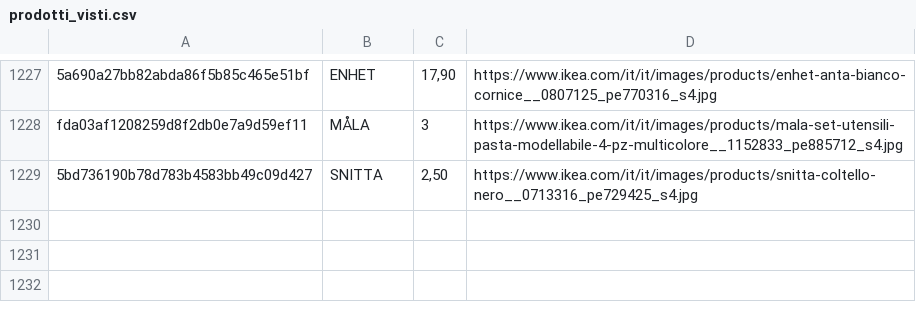
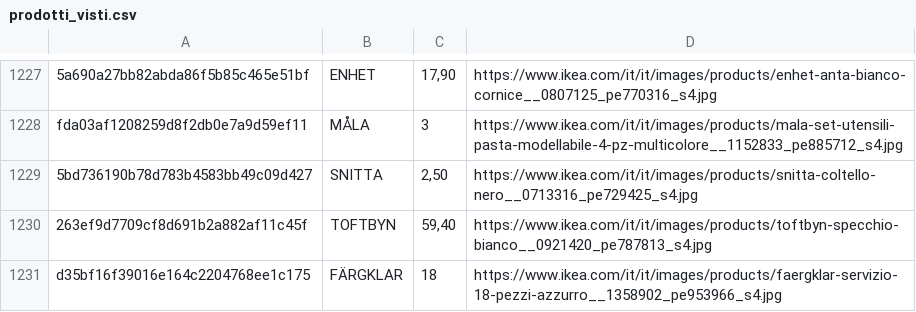
Before and after one commit to flanzuise00-tech/Ikea_NAP, a CSV file: prodotti_visti.csv, drawn as a sheet; only a part is shown, gaps mark what is left out; the diff names each change by its address in the sheet, - before the commit and + after, or states it on an @@ line.

```diff
--- a/prodotti_visti.csv
+++ b/prodotti_visti.csv
+row 1230: 263ef9d7709cf8d691b2a882af11c45f | TOFTBYN | 59,40 | https://www.ikea.com/it/it/images/products/toftbyn-specchio-bianco__0921420_pe787813_s4.jpg
+row 1231: d35bf16f39016e164c2204768ee1c175 | FÄRGKLAR | 18 | https://www.ikea.com/it/it/images/products/faergklar-servizio-18-pezzi-azzurro__1358902_pe953966_s4.jpg
```
